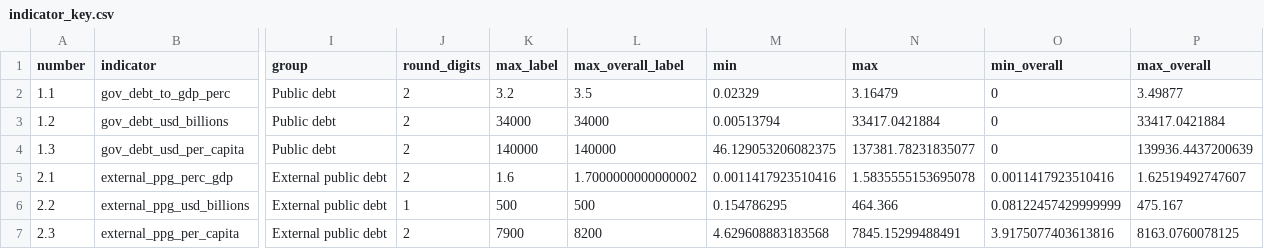
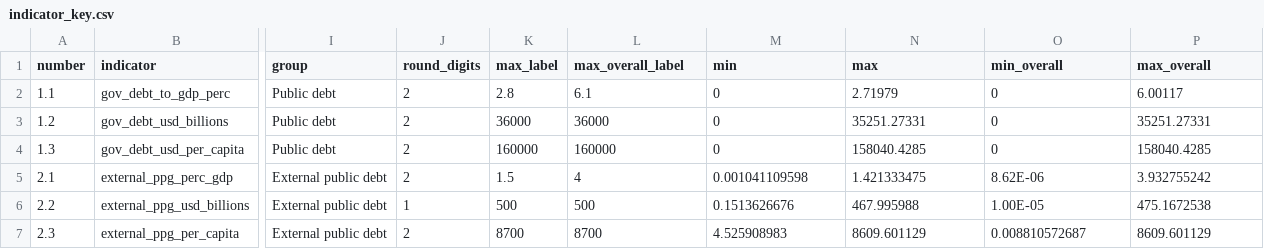
Before and after one commit to unctad-infovis/2023-gcrg_debt, a CSV file: assets/data/indicator_key.csv, drawn as a sheet; only a part is shown, gaps mark what is left out; the diff covers the shown part only; the diff names each change by its address in the sheet, - before the commit and + after, or states it on an @@ line.

Commit message:
Updated data and meta

```diff
--- a/assets/data/indicator_key.csv
+++ b/assets/data/indicator_key.csv
-K2 (max_label): 3.2
+K2 (max_label): 2.8
-L2 (max_overall_label): 3.5
+L2 (max_overall_label): 6.1
-M2 (min): 0.02329
+M2 (min): 0
-N2 (max): 3.16479
+N2 (max): 2.71979
-P2 (max_overall): 3.49877
+P2 (max_overall): 6.00117
-K3 (max_label): 34000
+K3 (max_label): 36000
-L3 (max_overall_label): 34000
+L3 (max_overall_label): 36000
-M3 (min): 0.00513794
+M3 (min): 0
-N3 (max): 33417.0421884
+N3 (max): 35251.27331
-P3 (max_overall): 33417.0421884
+P3 (max_overall): 35251.27331
-K4 (max_label): 140000
+K4 (max_label): 160000
-L4 (max_overall_label): 140000
+L4 (max_overall_label): 160000
-M4 (min): 46.129053206082375
+M4 (min): 0
-N4 (max): 137381.78231835077
+N4 (max): 158040.4285
-P4 (max_overall): 139936.4437200639
+P4 (max_overall): 158040.4285
-K5 (max_label): 1.6
+K5 (max_label): 1.5
-L5 (max_overall_label): 1.7000000000000002
+L5 (max_overall_label): 4
-M5 (min): 0.0011417923510416
+M5 (min): 0.001041109598
-N5 (max): 1.5835555153695078
+N5 (max): 1.421333475
-O5 (min_overall): 0.0011417923510416
+O5 (min_overall): 8.62E-06
-P5 (max_overall): 1.62519492747607
+P5 (max_overall): 3.932755242
-M6 (min): 0.154786295
+M6 (min): 0.1513626676
-N6 (max): 464.366
+N6 (max): 467.995988
-O6 (min_overall): 0.08122457429999999
+O6 (min_overall): 1.00E-05
-P6 (max_overall): 475.167
+P6 (max_overall): 475.1672538
-K7 (max_label): 7900
+K7 (max_label): 8700
-L7 (max_overall_label): 8200
+L7 (max_overall_label): 8700
-M7 (min): 4.629608883183568
+M7 (min): 4.525908983
-N7 (max): 7845.15299488491
+N7 (max): 8609.601129
-O7 (min_overall): 3.9175077403613816
+O7 (min_overall): 0.008810572687
-P7 (max_overall): 8163.0760078125
+P7 (max_overall): 8609.601129
```
Also changed, not shown: 62 edited cells elsewhere in this file, public/assets/data/id_key.csv, public/assets/data/indicator_key.csv, 3 other files.
